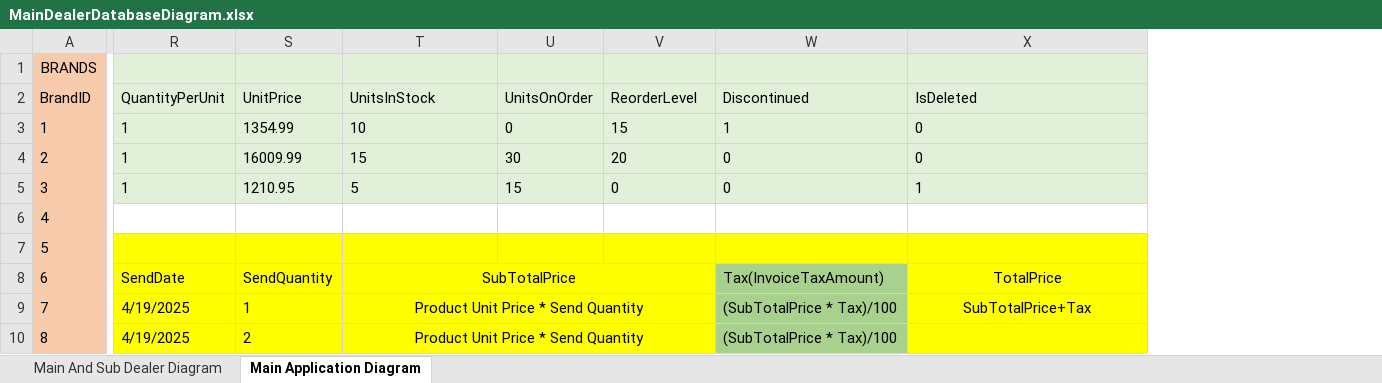
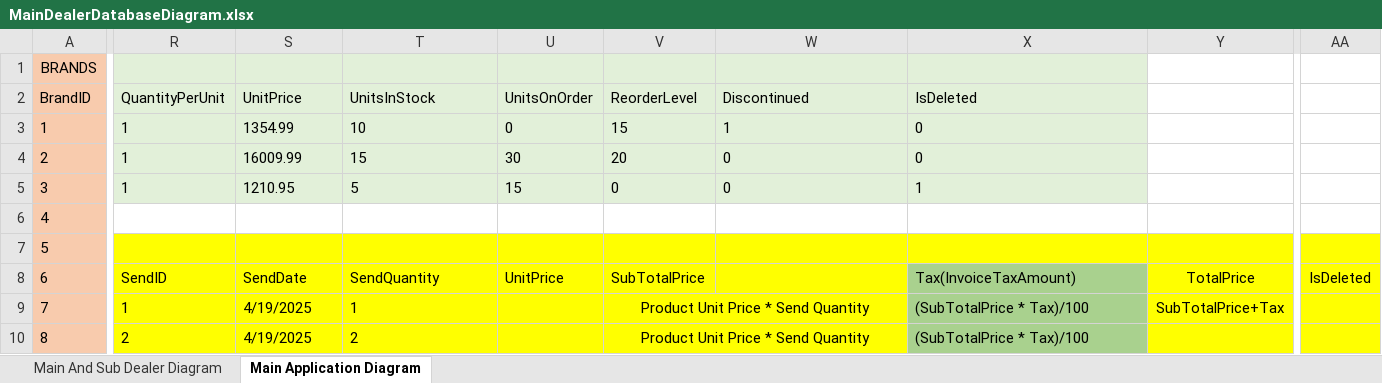
Before and after one commit to nazurabi/CavalloDelVento_E_Commerce_MVC_App, an Excel workbook: MainDealerDatabaseDiagram.xlsx, sheet Main Application Diagram, drawn as a sheet; only a part is shown, gaps mark what is left out; values as stored, in another font and other column widths than the file's, no borders; removed rows and columns are numbered as before the commit, all else as after; the diff covers the shown part only; the diff names each change by its address in the sheet, - before the commit and + after, or states it on an @@ line.

Commit message:
from main dealer to sub dealer xml added

```diff
--- a/MainDealerDatabaseDiagram.xlsx (sheet Main Application Diagram)
+++ b/MainDealerDatabaseDiagram.xlsx (sheet Main Application Diagram)
+column Y, rows 8-9: TotalPrice | SubTotalPrice+Tax
+column AA, row 8: IsDeleted
-R8: SendDate
+R8: SendID
-S8: SendQuantity
+S8: SendDate
-T8: SubTotalPrice
+T8: SendQuantity
-T8:T10 alignment: center
+T8:T10 alignment: left
-T8:V8 merged
-U8: (empty)
+U8: UnitPrice
-V8: (empty)
+V8: SubTotalPrice
-W8: Tax(InvoiceTaxAmount)
+W8: (empty)
-W8:W10 fill: #A9D18E
+W8:W10 fill: #FFFF00
-X8: TotalPrice
+X8: Tax(InvoiceTaxAmount)
-X8:X10 fill: #FFFF00
+X8:X10 fill: #A9D18E
-X8:X9 alignment: center
+X8:X9 alignment: left
-R9: 4/19/2025
+R9: 1
-S9: 1
+S9: 4/19/2025
-T9: Product Unit Price * Send Quantity
+T9: 1
-T9:V9 merged
-V9:V10: (empty)
+V9:V10: Product Unit Price * Send Quantity
+V9:W9 merged
-W9:W10: (SubTotalPrice * Tax)/100
+W9:W10: (empty)
-X9: SubTotalPrice+Tax
+X9: (SubTotalPrice * Tax)/100
-R10: 4/19/2025
+R10: 2
-S10: 2
+S10: 4/19/2025
-T10: Product Unit Price * Send Quantity
+T10: 2
-T10:V10 merged
+V10:W10 merged
-X10: (empty)
+X10: (SubTotalPrice * Tax)/100
```
Also changed, not shown: 15 edited cells, cell formats and merged cells elsewhere in this sheet, 50 other files.
